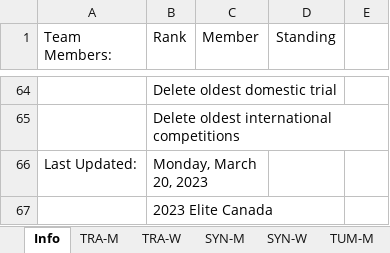
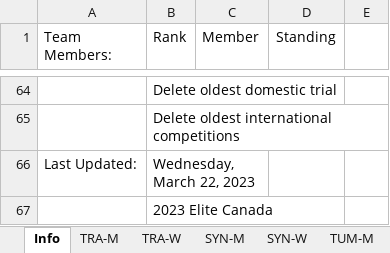
Before and after one commit to trampolinecanada/rankinglists, an Excel workbook: Senior Ranking.xlsm, sheet Info, drawn as a sheet; only a part is shown, gaps mark what is left out; values as stored, in another font and other column widths than the file's, no borders; charts and pictures and conditional formats not drawn; 1 other sheet too large or unreadable and not compared; the diff names each change by its address in the sheet, - before the commit and + after, or states it on an @@ line.

```diff
--- a/Senior Ranking.xlsm (sheet Info)
+++ b/Senior Ranking.xlsm (sheet Info)
-B66 (Rank): Monday, March 20, 2023
+B66 (Rank): Wednesday, March 22, 2023
```
Also changed, not shown: 2 other files.
